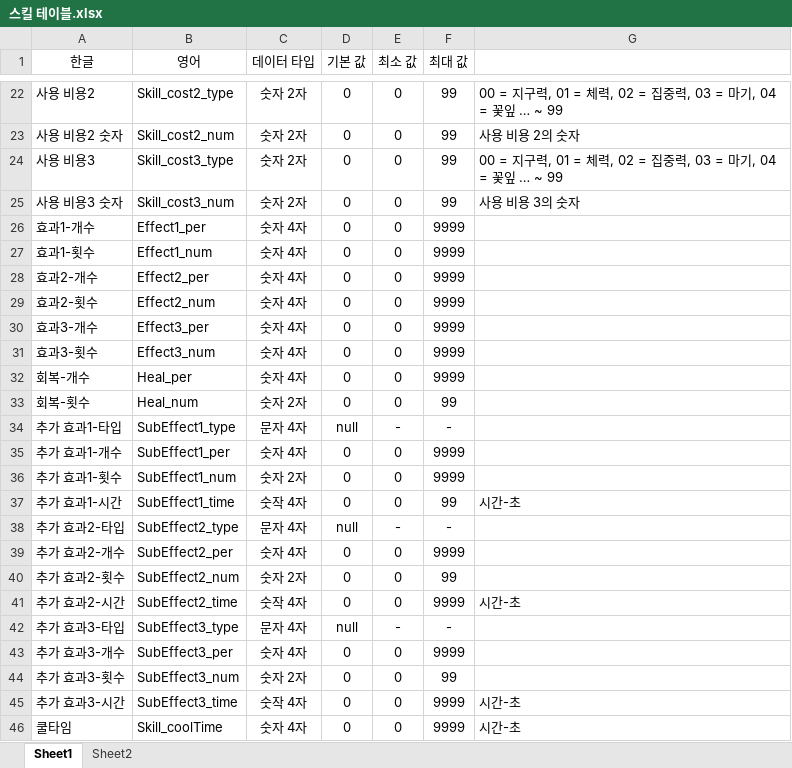
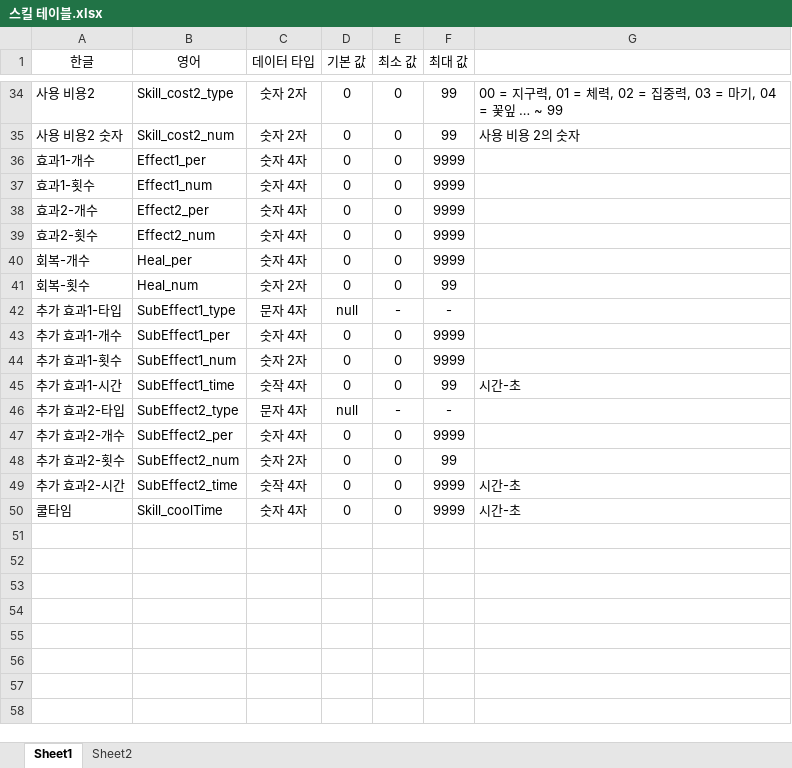
Before and after one commit to yjk0401/unityenginebasic_9th, an Excel workbook: 기획/방랑엽사전/스킬 테이블.xlsx, sheet Sheet1, drawn as a sheet; only a part is shown, gaps mark what is left out; values as stored, in another font and other column widths than the file's, no borders; removed rows and columns are numbered as before the commit, all else as after; the diff covers the shown part only; the diff names each change by its address in the sheet, - before the commit and + after, or states it on an @@ line.

```diff
--- a/기획/방랑엽사전/스킬 테이블.xlsx (sheet Sheet1)
+++ b/기획/방랑엽사전/스킬 테이블.xlsx (sheet Sheet1)
-row 24: 사용 비용3 | Skill_cost3_type | 숫자 2자 | 0 | 0 | 99 | 00 = 지구력, 01 = 체력, 02 = 집중력, 03 = 마기, 04 = 꽃잎 … ~ 99
-row 25: 사용 비용3 숫자 | Skill_cost3_num | 숫자 2자 | 0 | 0 | 99 | 사용 비용 3의 숫자
-row 30: 효과3-개수 | Effect3_per | 숫자 4자 | 0 | 0 | 9999
-row 31: 효과3-횟수 | Effect3_num | 숫자 4자 | 0 | 0 | 9999
-row 42: 추가 효과3-타입 | SubEffect3_type | 문자 4자 | null | - | -
-row 43: 추가 효과3-개수 | SubEffect3_per | 숫자 4자 | 0 | 0 | 9999
-row 44: 추가 효과3-횟수 | SubEffect3_num | 숫자 2자 | 0 | 0 | 99
-row 45: 추가 효과3-시간 | SubEffect3_time | 숫작 4자 | 0 | 0 | 9999 | 시간-초
```
Also changed, not shown: 12 added rows and 8 edited cells elsewhere in this sheet, 2 other files.
